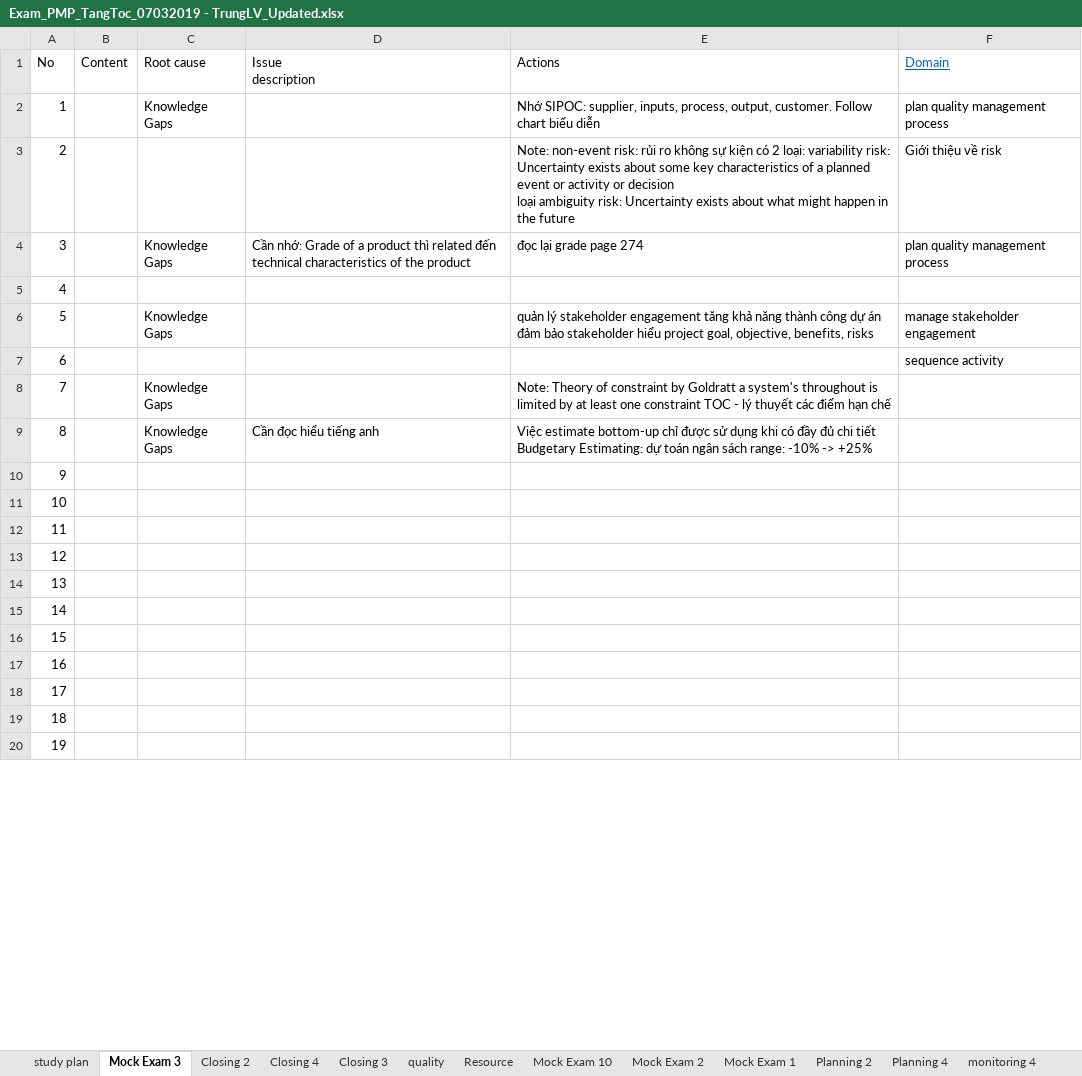
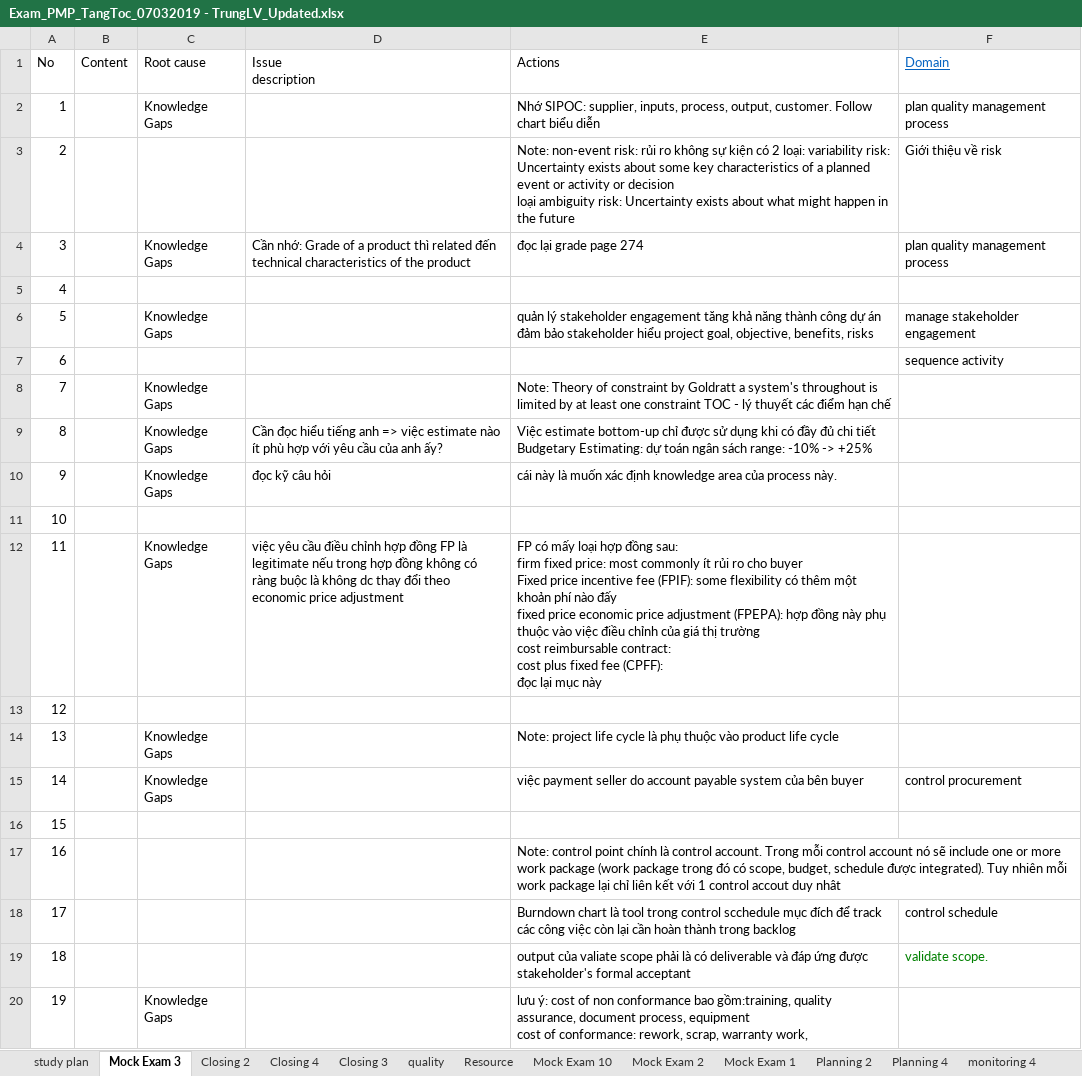
Before and after one commit to trunglv2010/EBill, an Excel workbook: 10_Management/Exam_PMP_TangToc_07032019 - TrungLV_Updated.xlsx, sheet Mock Exam 3, drawn as a sheet; only a part is shown; values as stored, in another font and other column widths than the file's, no borders; ↵ is a line break in a cell; the diff covers the shown part only; the diff names each change by its address in the sheet, - before the commit and + after, or states it on an @@ line.

```diff
--- a/10_Management/Exam_PMP_TangToc_07032019 - TrungLV_Updated.xlsx (sheet Mock Exam 3)
+++ b/10_Management/Exam_PMP_TangToc_07032019 - TrungLV_Updated.xlsx (sheet Mock Exam 3)
-D9 (Issue description): …tiếng anh
+D9 (Issue description): …tiếng anh => việc estimate nào ít phù hợp với yêu cầu của anh ấy?
-C10 (Root cause): (empty)
+C10 (Root cause): Knowledge Gaps
-D10 (Issue description): (empty)
+D10 (Issue description): đọc kỹ câu hỏi
-E10 (Actions): (empty)
+E10 (Actions): cái này là muốn xác định knowledge area của process này.
-C12 (Root cause): (empty)
+C12 (Root cause): Knowledge Gaps
-D12 (Issue description): (empty)
+D12 (Issue description): việc yêu cầu điều chỉnh hợp đồng FP là legitimate nếu trong hợp đồng không có ràng buộc là không dc thay đổi theo economic price adjustment
-E12 (Actions): (empty)
+E12 (Actions): FP có mấy loại hợp đồng sau: ↵ firm fixed price: most commonly ít rủi ro cho buyer ↵ Fixed price incentive fee (FPIF): some flexibility có thêm một khoản phí nào đấy ↵ fixed price economic price adjustment (FPEPA): hợp đồng này phụ thuộc vào việc điều chỉnh của giá thị trường ↵ cost reimbursable contract: ↵ cost plus fixed fee (CPFF): ↵ đọc lại mục này
-C14:C15 (Root cause): (empty)
+C14:C15 (Root cause): Knowledge Gaps
-E14 (Actions): (empty)
+E14 (Actions): Note: project life cycle là phụ thuộc vào product life cycle
-E15 (Actions): (empty)
+E15 (Actions): việc payment seller do account payable system của bên buyer
-F15 (Domain): (empty)
+F15 (Domain): control procurement
-E17 (Actions): (empty)
+E17 (Actions): Note: control point chính là control account. Trong mỗi control account nó sẽ include one or more work package (work package trong đó có scope, budget, schedule được integrated). Tuy nhiên mỗi work package lại chỉ liên kết với 1 control accout duy nhât
-E18 (Actions): (empty)
+E18 (Actions): Burndown chart là tool trong control scchedule mục đích để track các công việc còn lại cần hoàn thành trong backlog
-F18 (Domain): (empty)
+F18 (Domain): control schedule
-E19 (Actions): (empty)
+E19 (Actions): output của valiate scope phải là có deliverable và đáp ứng được stakeholder's formal acceptant
-F19 (Domain): (empty)
+F19 (Domain): validate scope.
-C20 (Root cause): (empty)
+C20 (Root cause): Knowledge Gaps
-E20 (Actions): (empty)
+E20 (Actions): lưu ý: cost of non conformance bao gồm:training, quality assurance, document process, equipment ↵ cost of conformance: rework, scrap, warranty work,
```
Also changed, not shown: 24 edited cells elsewhere in this sheet, sheet study plan, 2 other files.
